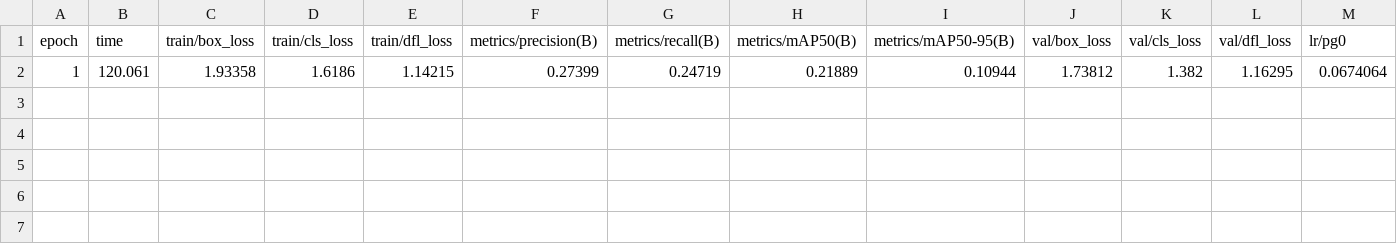
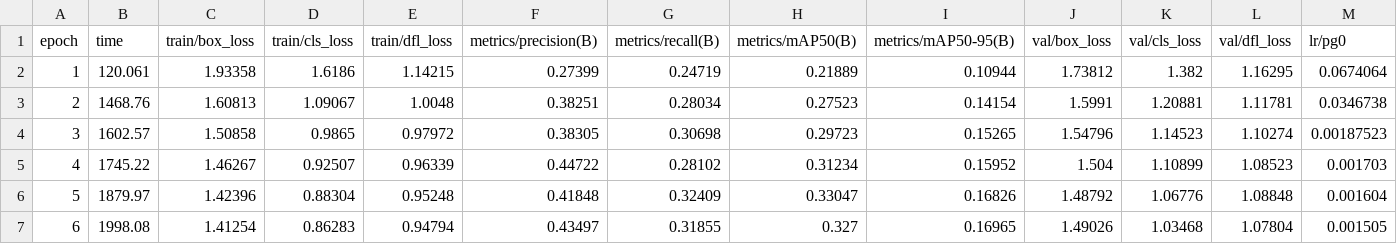
Before and after one commit to shinjiaaa/softwareteam, a CSV file: YOLO-Continued/finetune_recall_boost/results.csv, drawn as a sheet; only a part is shown; rows hold the shown columns only; the diff names each change by its address in the sheet, - before the commit and + after, or states it on an @@ line.

```diff
--- a/YOLO-Continued/finetune_recall_boost/results.csv
+++ b/YOLO-Continued/finetune_recall_boost/results.csv
+row 3: 2 | 1468.76 | 1.60813 | 1.09067 | 1.0048 | 0.38251 | 0.28034 | 0.27523 | 0.14154 | 1.5991 | 1.20881 | 1.11781 | 0.0346738
+row 4: 3 | 1602.57 | 1.50858 | 0.9865 | 0.97972 | 0.38305 | 0.30698 | 0.29723 | 0.15265 | 1.54796 | 1.14523 | 1.10274 | 0.00187523
+row 5: 4 | 1745.22 | 1.46267 | 0.92507 | 0.96339 | 0.44722 | 0.28102 | 0.31234 | 0.15952 | 1.504 | 1.10899 | 1.08523 | 0.001703
+row 6: 5 | 1879.97 | 1.42396 | 0.88304 | 0.95248 | 0.41848 | 0.32409 | 0.33047 | 0.16826 | 1.48792 | 1.06776 | 1.08848 | 0.001604
+row 7: 6 | 1998.08 | 1.41254 | 0.86283 | 0.94794 | 0.43497 | 0.31855 | 0.327 | 0.16965 | 1.49026 | 1.03468 | 1.07804 | 0.001505
```
Also changed, not shown: 4 other files.
